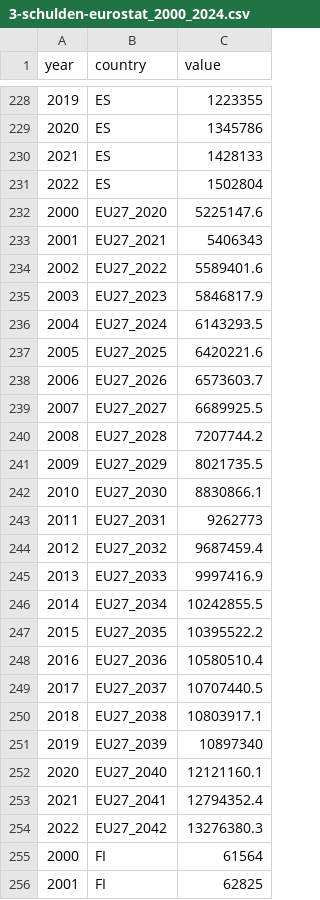
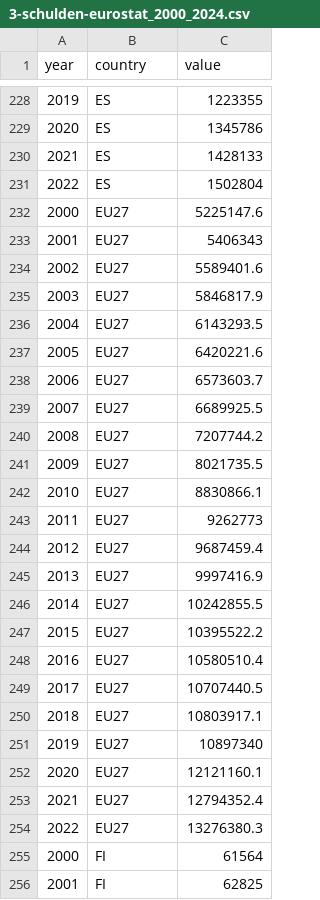
Before and after one commit to fischer-lukas/bina24_cifci_fischer, a CSV file: 4-Verschuldung/EU/3-schulden-eurostat_2000_2024.csv, drawn as a sheet; only a part is shown, gaps mark what is left out.

Commit message:
correction of EU27 category

```diff
--- a/4-Verschuldung/EU/3-schulden-eurostat_2000_2024.csv
+++ b/4-Verschuldung/EU/3-schulden-eurostat_2000_2024.csv
@@ -231,25 +231,25 @@
 2022;ES;1502804
-2000;EU27_2020;5225147.6
-2001;EU27_2021;5406343
-2002;EU27_2022;5589401.6
-2003;EU27_2023;5846817.9
-2004;EU27_2024;6143293.5
-2005;EU27_2025;6420221.6
-2006;EU27_2026;6573603.7
-2007;EU27_2027;6689925.5
-2008;EU27_2028;7207744.2
-2009;EU27_2029;8021735.5
-2010;EU27_2030;8830866.1
-2011;EU27_2031;9262773
-2012;EU27_2032;9687459.4
-2013;EU27_2033;9997416.9
-2014;EU27_2034;10242855.5
-2015;EU27_2035;10395522.2
-2016;EU27_2036;10580510.4
-2017;EU27_2037;10707440.5
-2018;EU27_2038;10803917.1
-2019;EU27_2039;10897340
-2020;EU27_2040;12121160.1
-2021;EU27_2041;12794352.4
-2022;EU27_2042;13276380.3
+2000;EU27;5225147.6
+2001;EU27;5406343
+2002;EU27;5589401.6
+2003;EU27;5846817.9
+2004;EU27;6143293.5
+2005;EU27;6420221.6
+2006;EU27;6573603.7
+2007;EU27;6689925.5
+2008;EU27;7207744.2
+2009;EU27;8021735.5
+2010;EU27;8830866.1
+2011;EU27;9262773
+2012;EU27;9687459.4
+2013;EU27;9997416.9
+2014;EU27;10242855.5
+2015;EU27;10395522.2
+2016;EU27;10580510.4
+2017;EU27;10707440.5
+2018;EU27;10803917.1
+2019;EU27;10897340
+2020;EU27;12121160.1
+2021;EU27;12794352.4
+2022;EU27;13276380.3
 2000;FI;61564
```
